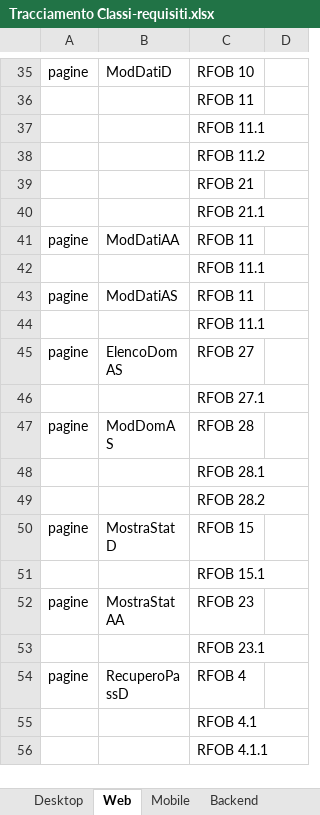
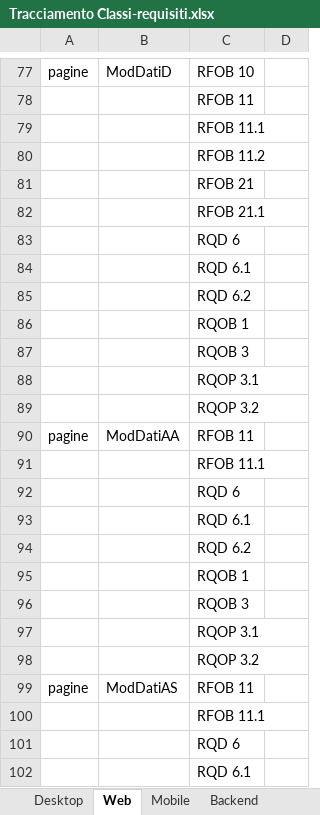
Before and after one commit to TeamCommitted/Team-Committed---Documenti, an Excel workbook: RQ/Esterni/Specifica Tecnica/Tracciamento Classi-requisiti.xlsx, sheet Web, drawn as a sheet; only a part is shown, gaps mark what is left out; the shorter side is filled out with more unchanged rows; values as stored, in another font and other column widths than the file's, no borders; the diff covers the shown part only; the diff names each change by its address in the sheet, - before the commit and + after, or states it on an @@ line.

```diff
--- a/RQ/Esterni/Specifica Tecnica/Tracciamento Classi-requisiti.xlsx (sheet Web)
+++ b/RQ/Esterni/Specifica Tecnica/Tracciamento Classi-requisiti.xlsx (sheet Web)
+row 83:  |  | RQD 6
+row 84:  |  | RQD 6.1
+row 85:  |  | RQD 6.2
+row 86:  |  | RQOB 1
+row 87:  |  | RQOB 3
+row 88:  |  | RQOP 3.1
+row 89:  |  | RQOP 3.2
+row 92:  |  | RQD 6
+row 93:  |  | RQD 6.1
+row 94:  |  | RQD 6.2
+row 95:  |  | RQOB 1
+row 96:  |  | RQOB 3
+row 97:  |  | RQOP 3.1
+row 98:  |  | RQOP 3.2
+row 101:  |  | RQD 6
+row 102:  |  | RQD 6.1
```
Also changed, not shown: 130 added rows and 11 edited cells elsewhere in this sheet, sheet Backend, sheet Mobile, sheet Desktop.
